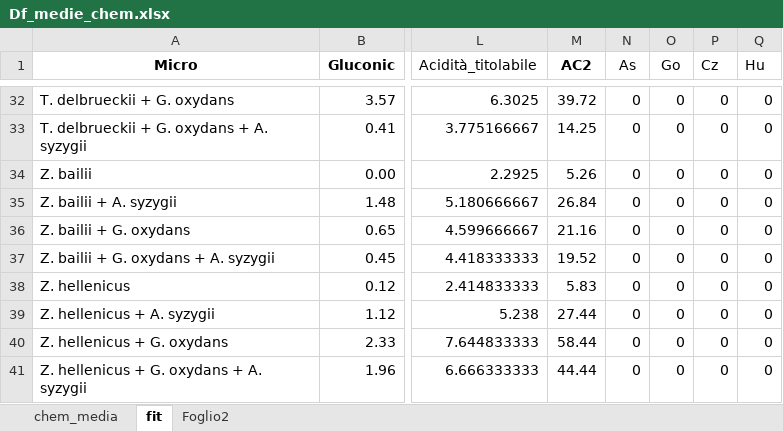
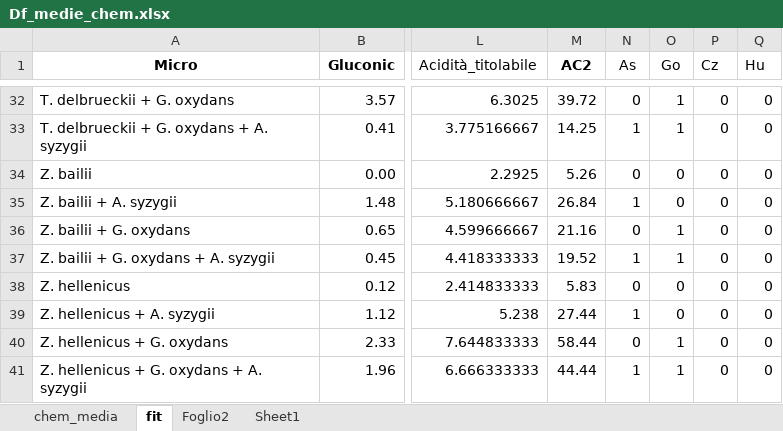
Before and after one commit to lorenzochiapparoli/Dataset_completo, an Excel workbook: Df_medie_chem.xlsx, sheet fit, drawn as a sheet; only a part is shown, gaps mark what is left out; values as stored, in another font and other column widths than the file's, no borders; the diff covers the shown part only; the diff names each change by its address in the sheet, - before the commit and + after, or states it on an @@ line.

```diff
--- a/Df_medie_chem.xlsx (sheet fit)
+++ b/Df_medie_chem.xlsx (sheet fit)
+sheet tab: Sheet1
-O32:O33 (Go): 0
+O32:O33 (Go): 1
-N33 (As): 0
+N33 (As): 1
-N35 (As): 0
+N35 (As): 1
-O36:O37 (Go): 0
+O36:O37 (Go): 1
-N37 (As): 0
+N37 (As): 1
-N39 (As): 0
+N39 (As): 1
-O40:O41 (Go): 0
+O40:O41 (Go): 1
-N41 (As): 0
+N41 (As): 1
```
Also changed, not shown: 25 edited cells elsewhere in this sheet, Marciume_acido_fedele_enz.xlsx, 5 other files.
